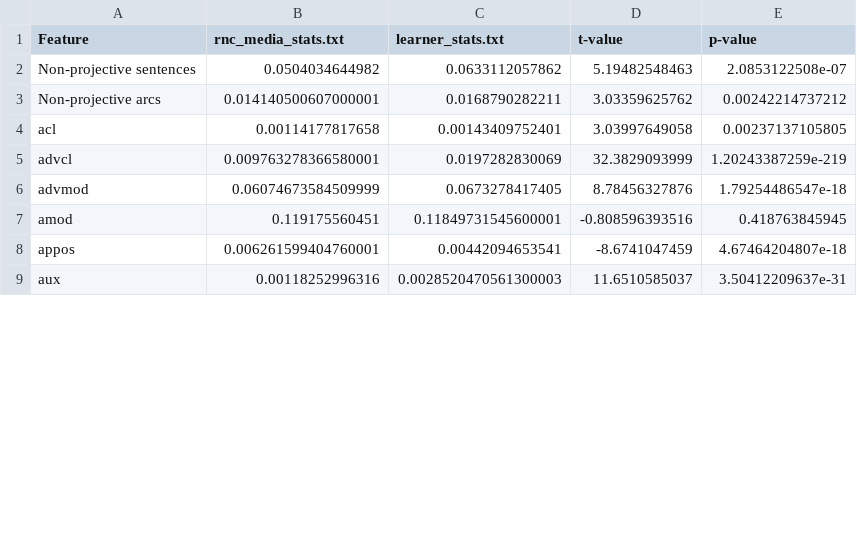
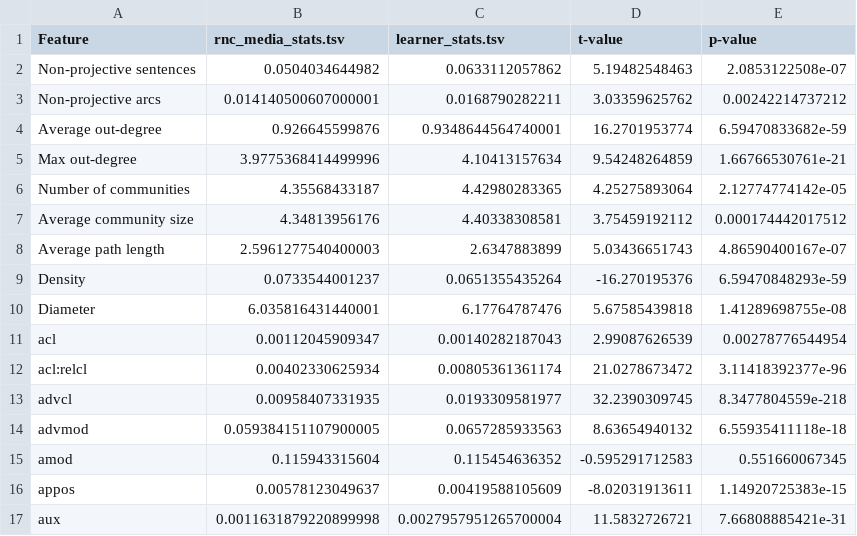
Before and after one commit to kunilovskaya/UDsyntax, a TSV file: stats/rnc_learner.tsv, drawn as a sheet; only a part is shown; the diff covers the shown part only.

```diff
--- a/stats/rnc_learner.tsv
+++ b/stats/rnc_learner.tsv
@@ -1 +1 @@
-Feature	rnc_media_stats.txt	learner_stats.txt	t-value	p-value
+Feature	rnc_media_stats.tsv	learner_stats.tsv	t-value	p-value
@@ -4,6 +4,14 @@ Non-projective arcs	 0.014140500607000001 	 0.0168790282211 	 3.03359625762 	 0.
-acl	 0.00114177817658 	 0.00143409752401 	 3.03997649058 	 0.00237137105805
-advcl	 0.009763278366580001 	 0.0197282830069 	 32.3829093999 	 1.20243387259e-219
-advmod	 0.06074673584509999 	 0.0673278417405 	 8.78456327876 	 1.79254486547e-18
-amod	 0.119175560451 	 0.11849731545600001 	 -0.808596393516 	 0.418763845945
-appos	 0.006261599404760001 	 0.00442094653541 	 -8.6741047459 	 4.67464204807e-18
-aux	 0.00118252996316 	 0.0028520470561300003 	 11.6510585037 	 3.50412209637e-31
+Average out-degree 	 0.926645599876 	 0.9348644564740001 	 16.2701953774 	 6.59470833682e-59
+Max out-degree 	 3.9775368414499996 	 4.10413157634 	 9.54248264859 	 1.66766530761e-21
+Number of communities 	 4.35568433187 	 4.42980283365 	 4.25275893064 	 2.12774774142e-05
+Average community size 	 4.34813956176 	 4.40338308581 	 3.75459192112 	 0.000174442017512
+Average path length 	 2.5961277540400003 	 2.6347883899 	 5.03436651743 	 4.86590400167e-07
+Density 	 0.0733544001237 	 0.0651355435264 	 -16.270195376 	 6.59470848293e-59
+Diameter 	 6.035816431440001 	 6.17764787476 	 5.67585439818 	 1.41289698755e-08
+acl	 0.00112045909347 	 0.00140282187043 	 2.99087626539 	 0.00278776544954
+acl:relcl	 0.00402330625934 	 0.00805361361174 	 21.0278673472 	 3.11418392377e-96
+advcl	 0.00958407331935 	 0.0193309581977 	 32.2390309745 	 8.3477804559e-218
+advmod	 0.059384151107900005 	 0.0657285933563 	 8.63654940132 	 6.55935411118e-18
+amod	 0.115943315604 	 0.115454636352 	 -0.595291712583 	 0.551660067345
+appos	 0.00578123049637 	 0.00419588105609 	 -8.02031913611 	 1.14920725383e-15
+aux	 0.0011631879220899998 	 0.0027957951265700004 	 11.5832726721 	 7.66808885421e-31
```
Also changed, not shown: 7 added rows and 87 edited cells elsewhere in this file, stats/prof_learner.tsv, stats/rnc_prof.tsv, 3 other files.
